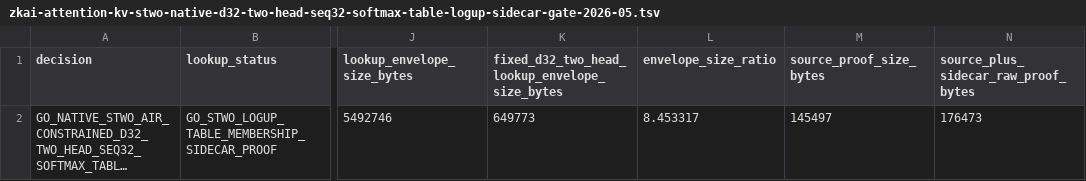
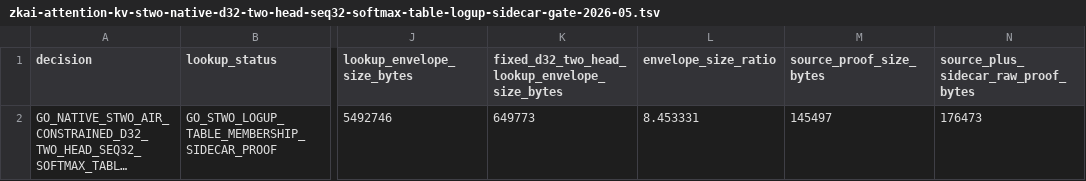
Before and after one commit to omarespejel/provable-transformer-vm, a TSV file: docs/engineering/evidence/zkai-attention-kv-stwo-native-d32-two-head-seq32-softmax-table-logup-sidecar-gate-2026-05.tsv, drawn as a sheet; only a part is shown, gaps mark what is left out; long unchanged cells end in …; the diff names each change by its address in the sheet, - before the commit and + after, or states it on an @@ line.

```diff
--- a/docs/engineering/evidence/zkai-attention-kv-stwo-native-d32-two-head-seq32-softmax-table-logup-sidecar-gate-2026-05.tsv
+++ b/docs/engineering/evidence/zkai-attention-kv-stwo-native-d32-two-head-seq32-softmax-table-logup-sidecar-gate-2026-05.tsv
-L2 (envelope_size_ratio): 8.453317
+L2 (envelope_size_ratio): 8.453331
```
Also changed, not shown: 5 other files.
